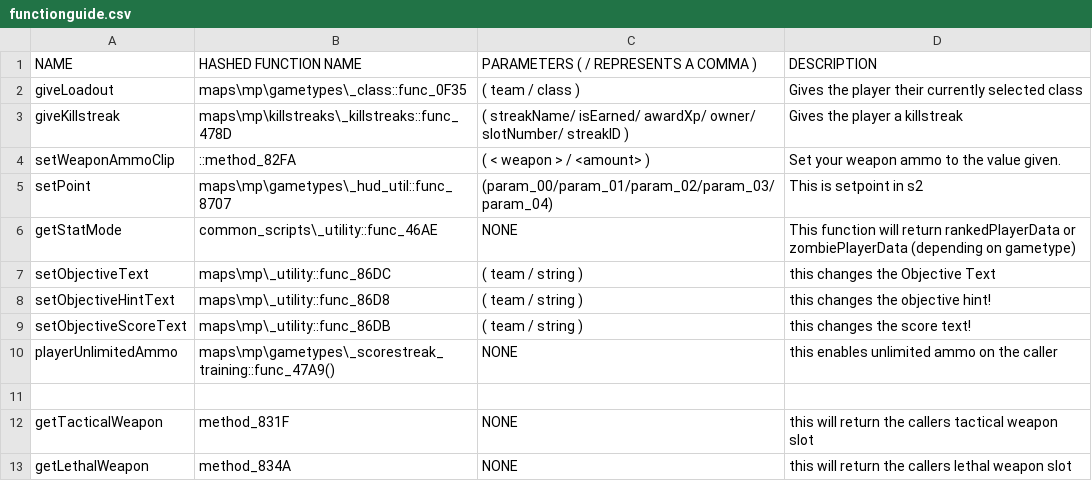
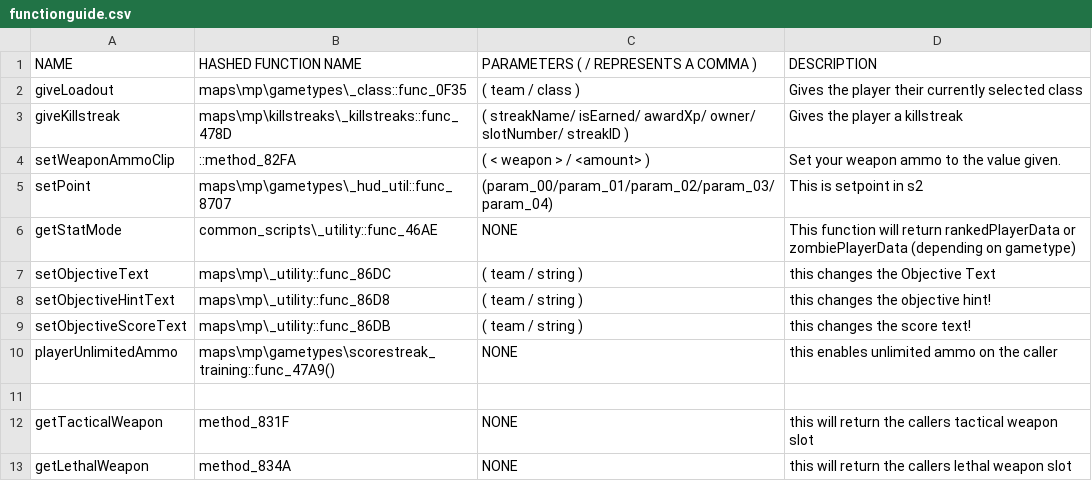
Before and after one commit to leafized/s2functions, a CSV file: functions/functionguide.csv, drawn as a sheet.

Commit message:
Update functionguide.csv

```diff
--- a/functions/functionguide.csv
+++ b/functions/functionguide.csv
@@ -9,3 +9,3 @@ setObjectiveHintText, maps\mp\_utility::func_86D8, ( team / string ), this chang
 setObjectiveScoreText, maps\mp\_utility::func_86DB, ( team / string ), this changes the score text!
-playerUnlimitedAmmo, maps\mp\gametypes\_scorestreak_training::func_47A9(), NONE, this enables unlimited ammo on the caller
+playerUnlimitedAmmo, maps\mp\gametypes\scorestreak_training::func_47A9(), NONE, this enables unlimited ammo on the caller
 
```
